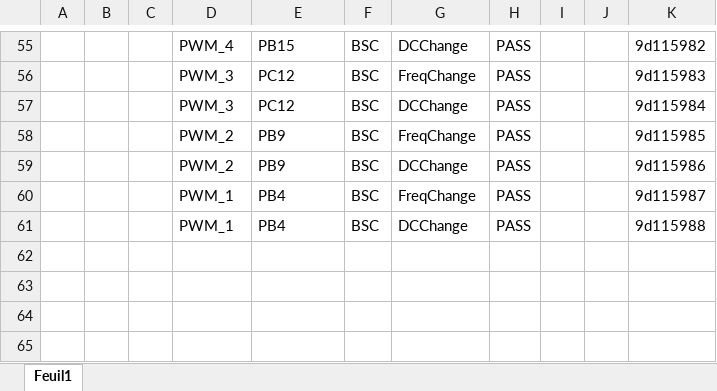
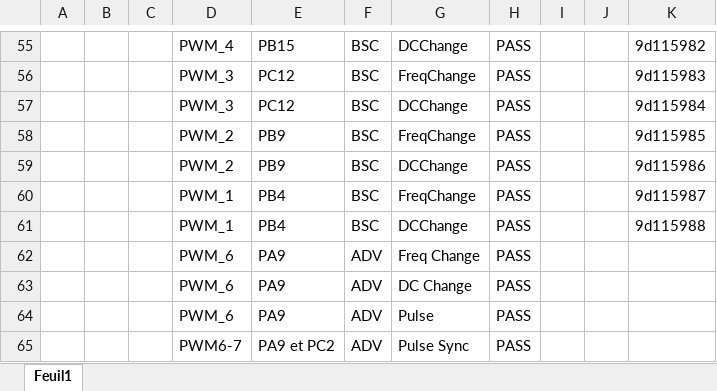
Before and after one commit to mbarbeau0545/STM32_FMKIO, an Excel workbook: Doc/Validation_FMKIO.xlsx, sheet Feuil1, drawn as a sheet; only a part is shown, gaps mark what is left out; values as stored, in another font and other column widths than the file's, no borders; table styles not drawn; the diff names each change by its address in the sheet, - before the commit and + after, or states it on an @@ line.

Commit message:
start validation
fix bug in setOutPwmCycle

```diff
--- a/Doc/Validation_FMKIO.xlsx (sheet Feuil1)
+++ b/Doc/Validation_FMKIO.xlsx (sheet Feuil1)
+row 62:  |  |  | PWM_6 | PA9 | ADV | Freq Change | PASS
+row 63:  |  |  | PWM_6 | PA9 | ADV | DC Change | PASS
+row 64:  |  |  | PWM_6 | PA9 | ADV | Pulse | PASS
+row 65:  |  |  | PWM6-7 | PA9 et PC2 | ADV | Pulse Sync | PASS
```
Also changed, not shown: 1 other file.
